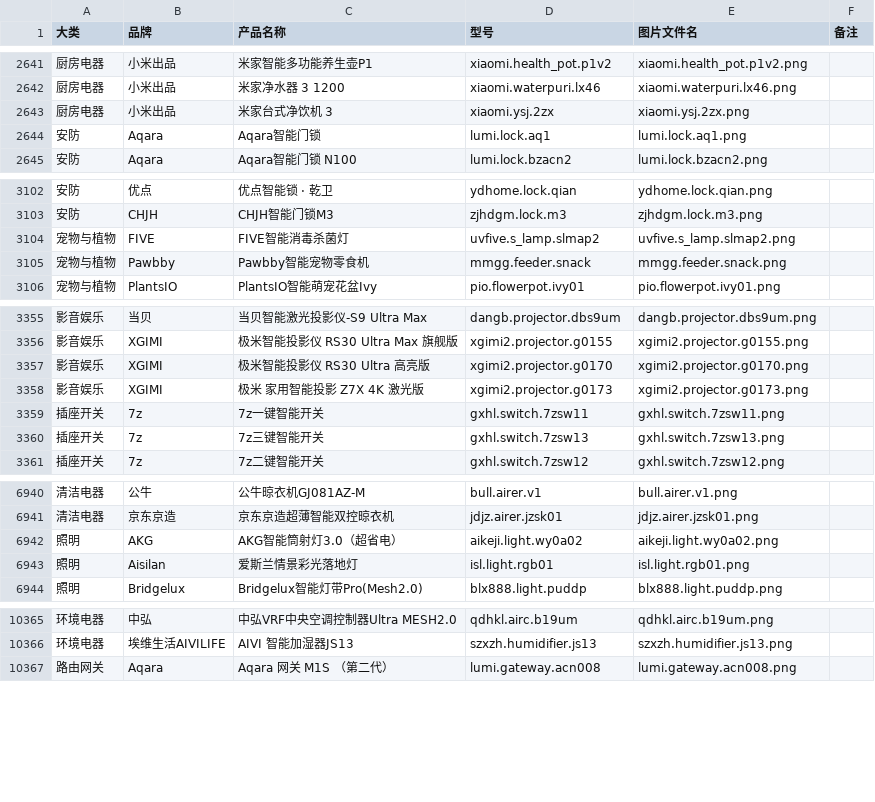
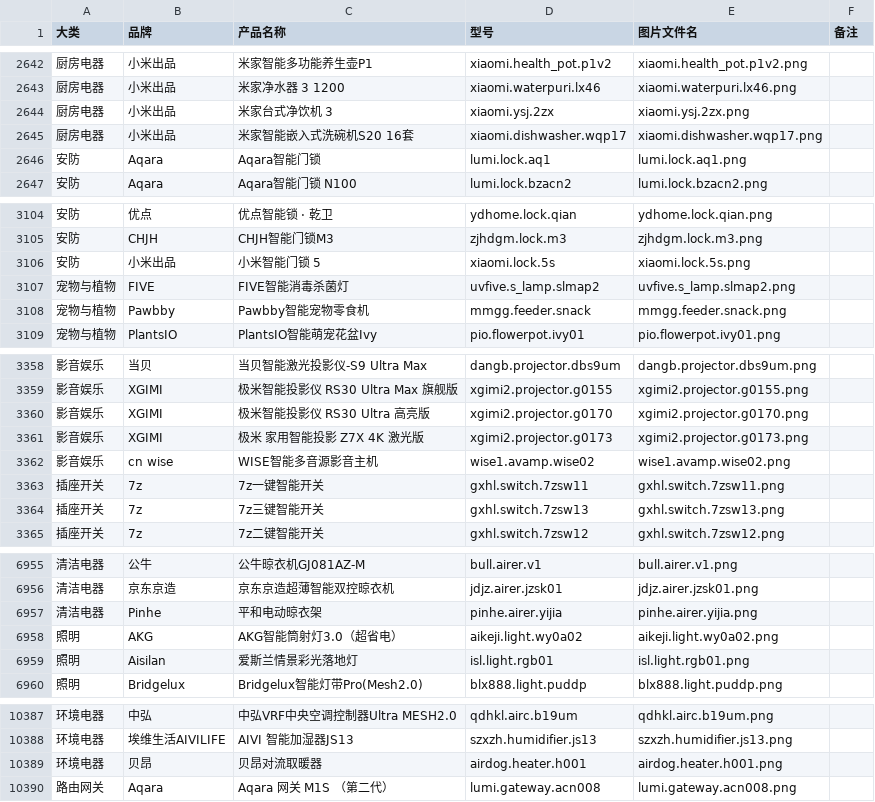
Before and after one commit to iop666/mijia-product-icons, a CSV file: 清单/00_总清单.csv, drawn as a sheet; only a part is shown, gaps mark what is left out; the diff covers the shown part only; the diff names each change by its address in the sheet, - before the commit and + after, or states it on an @@ line.

Commit message:
feat: 2026-11-08 快照更新（10,868 在架型号 / 10,867 图，保留 22 个移除型号）
- 新增 23 个型号及样图，两棵目录树同步（10,864 → 10,887 张）
- 移除 2 个型号：xiaomi.blanket.mj2、xiaomi.dishwasher.wqp16，样图与清单条目全部保留；
  两者同期均出现同名同品牌新 id（mj8 / wqp17），属官方更换型号 id 而非停产
- 名称微调 4 项，换图 0，id 复用 0；复核 20 个存量型号 sha256 全部一致
- 无恢复在架、无归类调整
- 重建 00_总清单.csv（10,890 行）、17 份按大类 CSV、下架清单.csv（24 行，只增不减）
- 新增 更新清单/更新清单_2026-11-08.md，同步 README.md / README.en.md
- 本期未删除任何样图或清单条目

```diff
--- a/清单/00_总清单.csv
+++ b/清单/00_总清单.csv
+row 2645: 厨房电器 | 小米出品 | 米家智能嵌入式洗碗机S20 16套 | xiaomi.dishwasher.wqp17 | xiaomi.dishwasher.wqp17.png
+row 3106: 安防 | 小米出品 | 小米智能门锁 5 | xiaomi.lock.5s | xiaomi.lock.5s.png
+row 3362: 影音娱乐 | cn wise | WISE智能多音源影音主机 | wise1.avamp.wise02 | wise1.avamp.wise02.png
+row 6957: 清洁电器 | Pinhe | 平和电动晾衣架 | pinhe.airer.yijia | pinhe.airer.yijia.png
+row 10389: 环境电器 | 贝昂 | 贝昂对流取暖器 | airdog.heater.h001 | airdog.heater.h001.png
```
Also changed, not shown: 18 added rows and 6 edited cells elsewhere in this file, 清单/下架清单.csv, 清单/按大类/个护与起居.csv, 57 other files.
